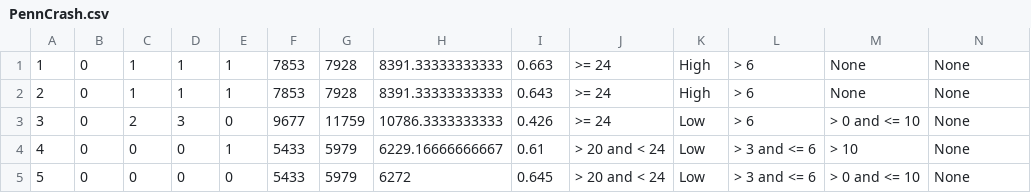
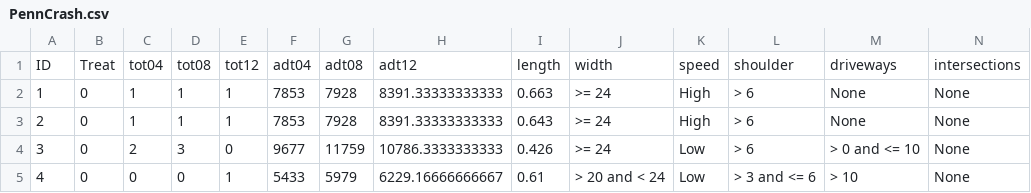
Before and after one commit to ZhijiaCHEN/assignments, a CSV file: Statistical Methods/PennCrash.csv, drawn as a sheet; only a part is shown; the shorter side is filled out with more unchanged rows; rows hold the shown columns only; the diff names each change by its address in the sheet, - before the commit and + after, or states it on an @@ line.

```diff
--- a/Statistical Methods/PennCrash.csv
+++ b/Statistical Methods/PennCrash.csv
+row 1: ID | Treat | tot04 | tot08 | tot12 | adt04 | adt08 | adt12 | length | width | speed | shoulder | driveways | intersections
```
Also changed, not shown: 1 other file.
